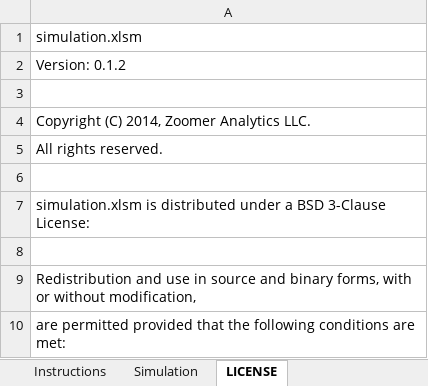
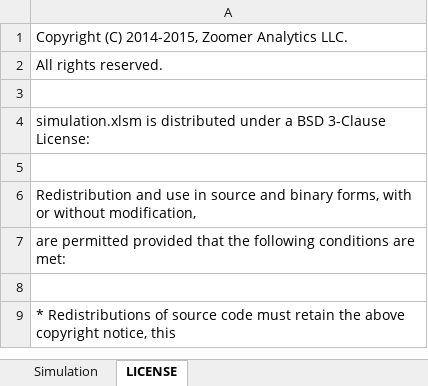
Before and after one commit to xlwings/xlwings, an Excel workbook: examples/simulation/simulation.xlsm, sheet LICENSE, drawn as a sheet; only a part is shown; the shorter side is filled out with more unchanged rows; values as stored, in another font and other column widths than the file's, no borders; the diff names each change by its address in the sheet, - before the commit and + after, or states it on an @@ line.

```diff
--- a/examples/simulation/simulation.xlsm (sheet LICENSE)
+++ b/examples/simulation/simulation.xlsm (sheet LICENSE)
-sheet tab: Instructions
-A1: simulation.xlsm
+A1: Copyright (C) 2014-2015, Zoomer Analytics LLC.
-row 2: Version: 0.1.2
-row 3: (empty)
-row 4: Copyright (C) 2014, Zoomer Analytics LLC.
```
Also changed, not shown: charts or pictures, examples/database/database.xlsm, examples/fibonacci/fibonacci.xlsm, 5 other files.
